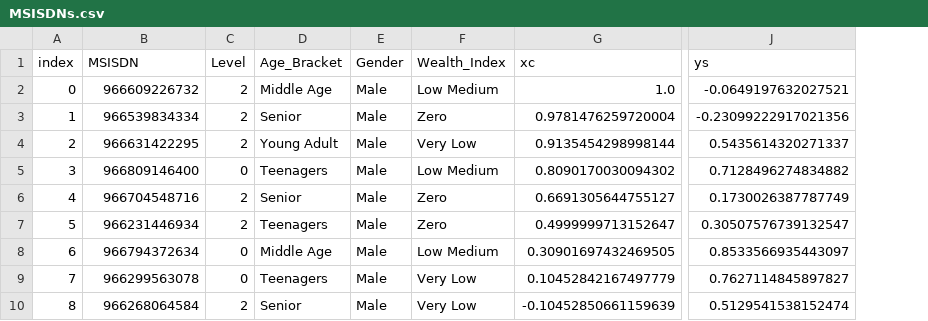
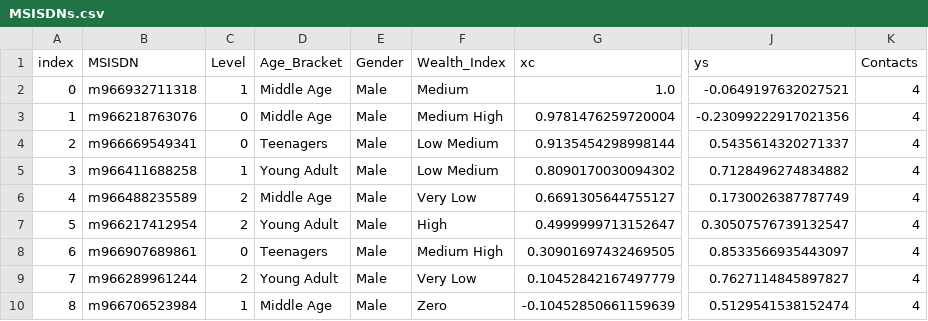
Before and after one commit to josemarfdc/josemarfdc.github.io, a CSV file: data/MSISDNs.csv, drawn as a sheet; only a part is shown, gaps mark what is left out; the diff covers the shown part only; the diff names each change by its address in the sheet, - before the commit and + after, or states it on an @@ line.

Commit message:
Update MSISDNs.csv

```diff
--- a/data/MSISDNs.csv
+++ b/data/MSISDNs.csv
+column K (Contacts), rows 2-10: all 4
-B2 (MSISDN): 966609226732
+B2 (MSISDN): m966932711318
-C2 (Level): 2
+C2 (Level): 1
-F2 (Wealth_Index): Low Medium
+F2 (Wealth_Index): Medium
-B3 (MSISDN): 966539834334
+B3 (MSISDN): m966218763076
-C3:C4 (Level): 2
+C3:C4 (Level): 0
-D3 (Age_Bracket): Senior
+D3 (Age_Bracket): Middle Age
-F3 (Wealth_Index): Zero
+F3 (Wealth_Index): Medium High
-B4 (MSISDN): 966631422295
+B4 (MSISDN): m966669549341
-D4 (Age_Bracket): Young Adult
+D4 (Age_Bracket): Teenagers
-F4 (Wealth_Index): Very Low
+F4 (Wealth_Index): Low Medium
-B5 (MSISDN): 966809146400
+B5 (MSISDN): m966411688258
-C5 (Level): 0
+C5 (Level): 1
-D5 (Age_Bracket): Teenagers
+D5 (Age_Bracket): Young Adult
-B6 (MSISDN): 966704548716
+B6 (MSISDN): m966488235589
-D6 (Age_Bracket): Senior
+D6 (Age_Bracket): Middle Age
-F6 (Wealth_Index): Zero
+F6 (Wealth_Index): Very Low
-B7 (MSISDN): 966231446934
+B7 (MSISDN): m966217412954
-D7 (Age_Bracket): Teenagers
+D7 (Age_Bracket): Young Adult
-F7 (Wealth_Index): Zero
+F7 (Wealth_Index): High
-B8 (MSISDN): 966794372634
+B8 (MSISDN): m966907689861
-D8 (Age_Bracket): Middle Age
+D8 (Age_Bracket): Teenagers
-F8 (Wealth_Index): Low Medium
+F8 (Wealth_Index): Medium High
-B9 (MSISDN): 966299563078
+B9 (MSISDN): m966289961244
-C9 (Level): 0
+C9 (Level): 2
-D9 (Age_Bracket): Teenagers
+D9 (Age_Bracket): Young Adult
-B10 (MSISDN): 966268064584
+B10 (MSISDN): m966706523984
-C10 (Level): 2
+C10 (Level): 1
-D10 (Age_Bracket): Senior
+D10 (Age_Bracket): Middle Age
-F10 (Wealth_Index): Very Low
+F10 (Wealth_Index): Zero
```
Also changed, not shown: 67 edited cells elsewhere in this file.
